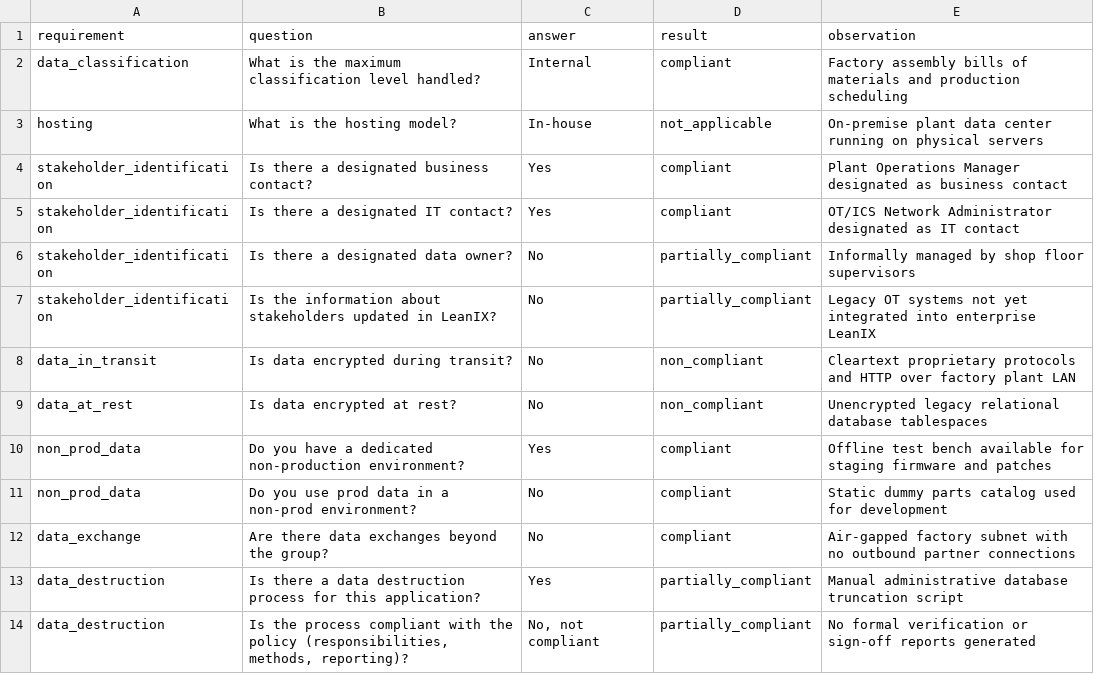
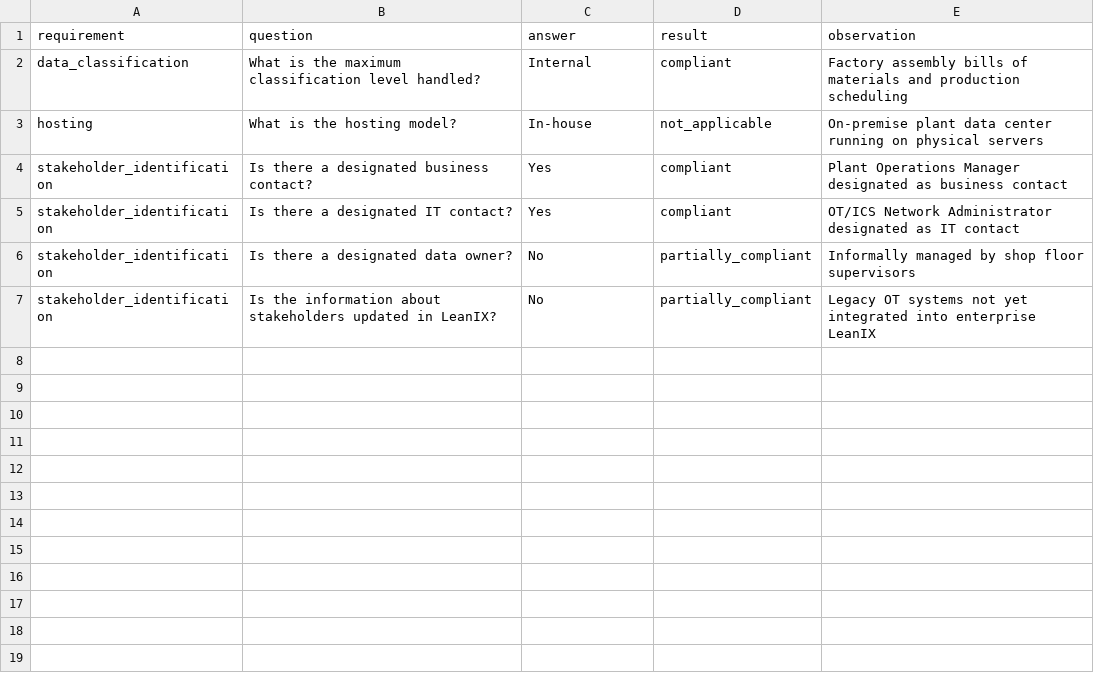
Before and after one commit to darckcerberus-beep/ciso-assistant, a CSV file: test_data/app_legacy_erp_production.csv, drawn as a sheet.

```diff
--- a/test_data/app_legacy_erp_production.csv
+++ b/test_data/app_legacy_erp_production.csv
@@ -7,8 +7 @@ stakeholder_identification,"Is there a designated data owner?",No,partially_comp
 stakeholder_identification,"Is the information about stakeholders updated in LeanIX?",No,partially_compliant,Legacy OT systems not yet integrated into enterprise LeanIX
-data_in_transit,"Is data encrypted during transit?",No,non_compliant,Cleartext proprietary protocols and HTTP over factory plant LAN
-data_at_rest,"Is data encrypted at rest?",No,non_compliant,Unencrypted legacy relational database tablespaces
-non_prod_data,"Do you have a dedicated non-production environment?",Yes,compliant,Offline test bench available for staging firmware and patches
-non_prod_data,"Do you use prod data in a non-prod environment?",No,compliant,Static dummy parts catalog used for development
-data_exchange,"Are there data exchanges beyond the group?",No,compliant,Air-gapped factory subnet with no outbound partner connections
-data_destruction,"Is there a data destruction process for this application?",Yes,partially_compliant,Manual administrative database truncation script
-data_destruction,"Is the process compliant with the policy (responsibilities, methods, reporting)?","No, not compliant",partially_compliant,No formal verification or sign-off reports generated
```
Also changed, not shown: test_data/app_ai_analytics_workbench.csv, test_data/app_hr_people_system.csv, 19 other files.
